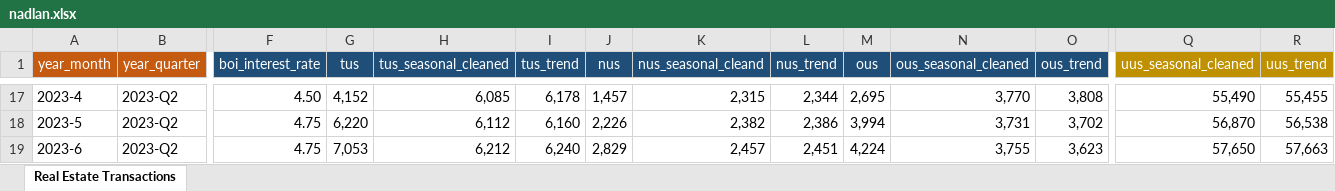
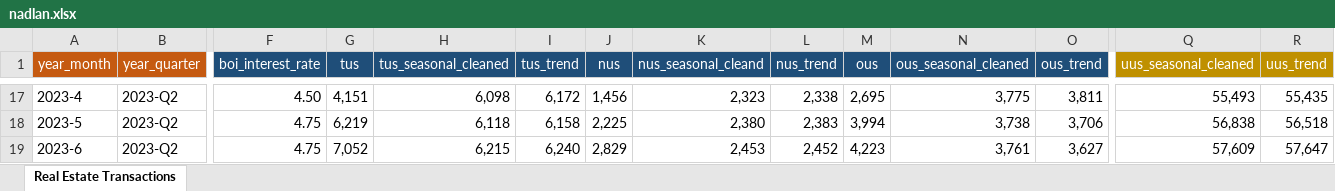
Before and after one commit to Saarp84/portfolio, an Excel workbook: Nadlan/nadlan.xlsx, sheet Real Estate Transactions, drawn as a sheet; only a part is shown, gaps mark what is left out; values as stored, in another font and other column widths than the file's, no borders; the diff covers the shown part only; the diff names each change by its address in the sheet, - before the commit and + after, or states it on an @@ line.

```diff
--- a/Nadlan/nadlan.xlsx (sheet Real Estate Transactions)
+++ b/Nadlan/nadlan.xlsx (sheet Real Estate Transactions)
-G17 (tus): 4,152
+G17 (tus): 4,151
-H17 (tus_seasonal_cleaned): 6,085
+H17 (tus_seasonal_cleaned): 6,098
-I17 (tus_trend): 6,178
+I17 (tus_trend): 6,172
-J17 (nus): 1,457
+J17 (nus): 1,456
-K17 (nus_seasonal_cleand): 2,315
+K17 (nus_seasonal_cleand): 2,323
-L17 (nus_trend): 2,344
+L17 (nus_trend): 2,338
-N17 (ous_seasonal_cleaned): 3,770
+N17 (ous_seasonal_cleaned): 3,775
-O17 (ous_trend): 3,808
+O17 (ous_trend): 3,811
-Q17 (uus_seasonal_cleaned): 55,490
+Q17 (uus_seasonal_cleaned): 55,493
-R17 (uus_trend): 55,455
+R17 (uus_trend): 55,435
-G18 (tus): 6,220
+G18 (tus): 6,219
-H18 (tus_seasonal_cleaned): 6,112
+H18 (tus_seasonal_cleaned): 6,118
-I18 (tus_trend): 6,160
+I18 (tus_trend): 6,158
-J18 (nus): 2,226
+J18 (nus): 2,225
-K18 (nus_seasonal_cleand): 2,382
+K18 (nus_seasonal_cleand): 2,380
-L18 (nus_trend): 2,386
+L18 (nus_trend): 2,383
-N18 (ous_seasonal_cleaned): 3,731
+N18 (ous_seasonal_cleaned): 3,738
-O18 (ous_trend): 3,702
+O18 (ous_trend): 3,706
-Q18 (uus_seasonal_cleaned): 56,870
+Q18 (uus_seasonal_cleaned): 56,838
-R18 (uus_trend): 56,538
+R18 (uus_trend): 56,518
-G19 (tus): 7,053
+G19 (tus): 7,052
-H19 (tus_seasonal_cleaned): 6,212
+H19 (tus_seasonal_cleaned): 6,215
-K19 (nus_seasonal_cleand): 2,457
+K19 (nus_seasonal_cleand): 2,453
-L19 (nus_trend): 2,451
+L19 (nus_trend): 2,452
-M19 (ous): 4,224
+M19 (ous): 4,223
-N19 (ous_seasonal_cleaned): 3,755
+N19 (ous_seasonal_cleaned): 3,761
-O19 (ous_trend): 3,623
+O19 (ous_trend): 3,627
-Q19 (uus_seasonal_cleaned): 57,650
+Q19 (uus_seasonal_cleaned): 57,609
-R19 (uus_trend): 57,663
+R19 (uus_trend): 57,647
```
Also changed, not shown: 1 added row and 479 edited cells elsewhere in this sheet, formulas that keep their value, 4 other files.
